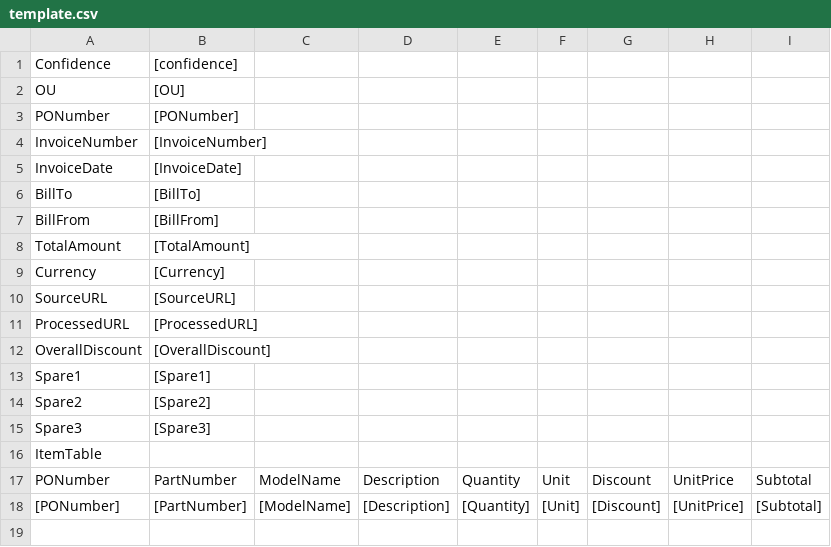
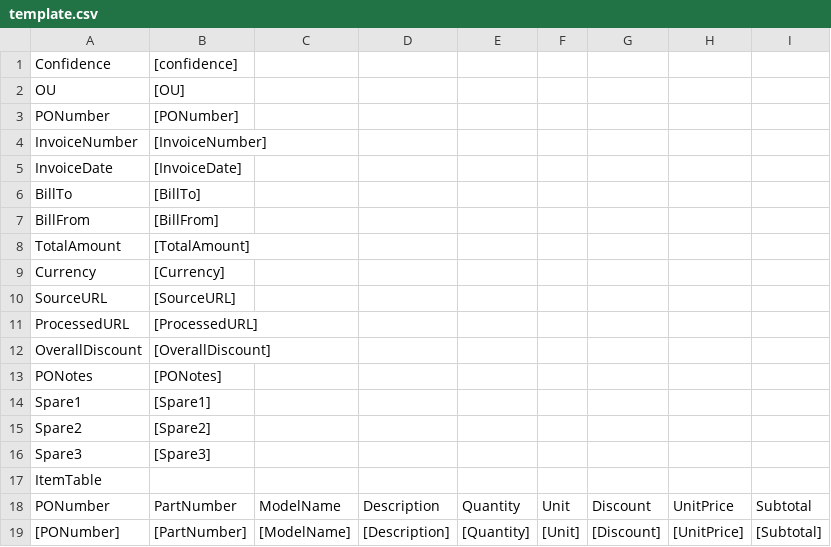
Before and after one commit to swankchan/openminer, a CSV file: templates/template.csv, drawn as a sheet.

```diff
--- a/templates/template.csv
+++ b/templates/template.csv
@@ -12,2 +12,3 @@ ProcessedURL,[ProcessedURL],,,,,,,
 OverallDiscount,[OverallDiscount],,,,,,,
+PONotes,[PONotes],,,,,,,
 Spare1,[Spare1],,,,,,,
```
Also changed, not shown: 1 other file.
